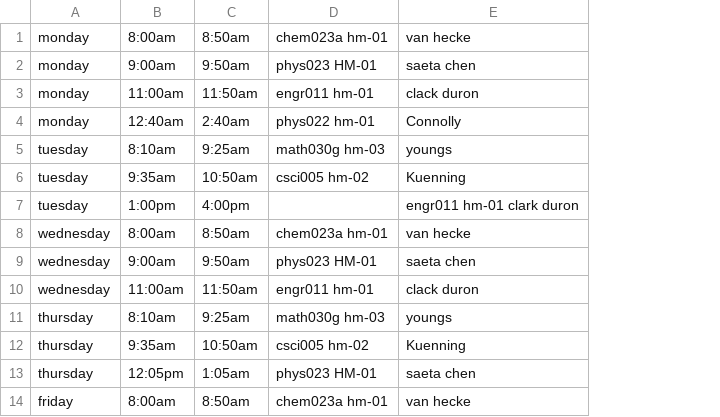
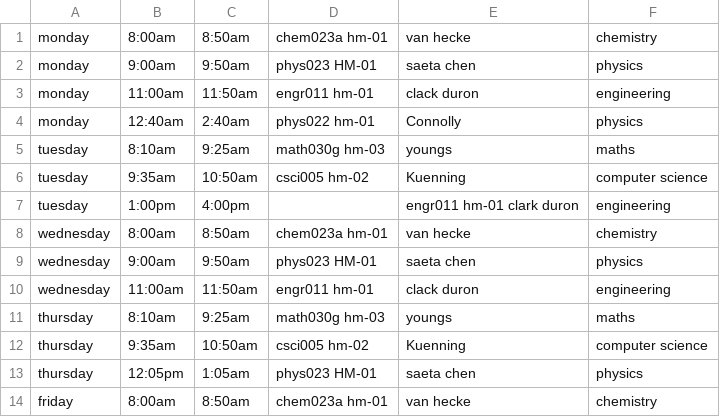
Before and after one commit to dgilb19/JCU-Chatbot, a CSV file: classlist.csv, drawn as a sheet; the diff names each change by its address in the sheet, - before the commit and + after, or states it on an @@ line.

```diff
--- a/classlist.csv
+++ b/classlist.csv
+column F, rows 1-14: chemistry | physics | engineering | physics | maths | computer science | engineering | chemistry | physics | engineering | maths | computer science | physics | chemistry
```
Also changed, not shown: 1 other file.
